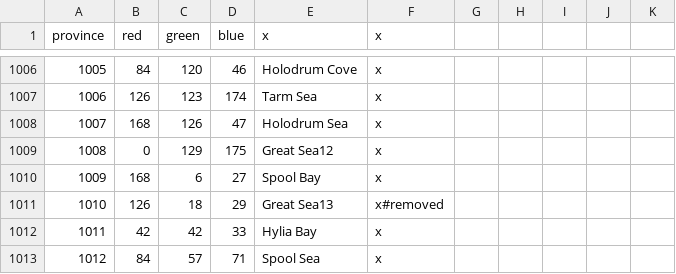
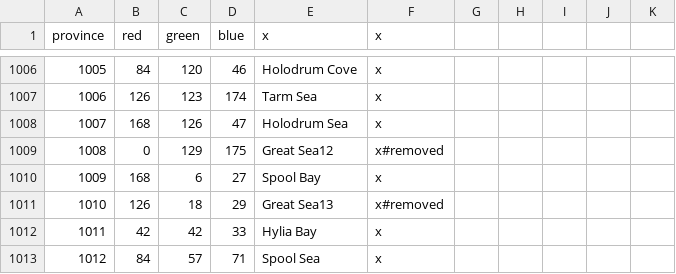
Before and after one commit to locustgate/Hylian-Kings, a CSV file: Hylian Kings/map/definition.csv, drawn as a sheet; only a part is shown, gaps mark what is left out.

```diff
--- a/Hylian Kings/map/definition.csv
+++ b/Hylian Kings/map/definition.csv
@@ -1008,3 +1008,3 @@ province;red;green;blue;x;x
 1007;168;126;47;Holodrum Sea;x
-1008;0;129;175;Great Sea12;x
+1008;0;129;175;Great Sea12;x#removed
 1009;168;6;27;Spool Bay;x
```
Also changed, not shown: 29 other files.
